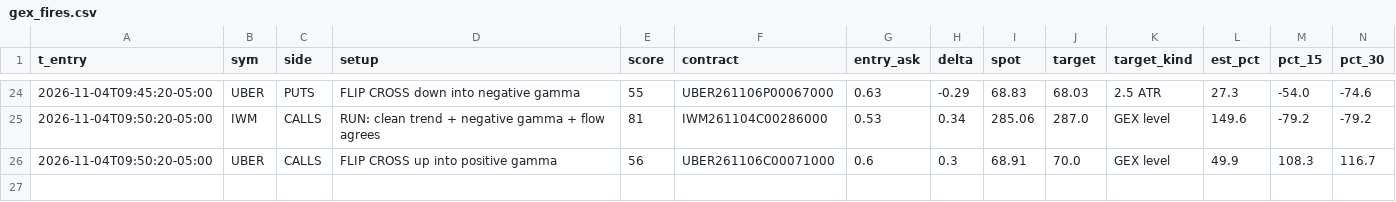
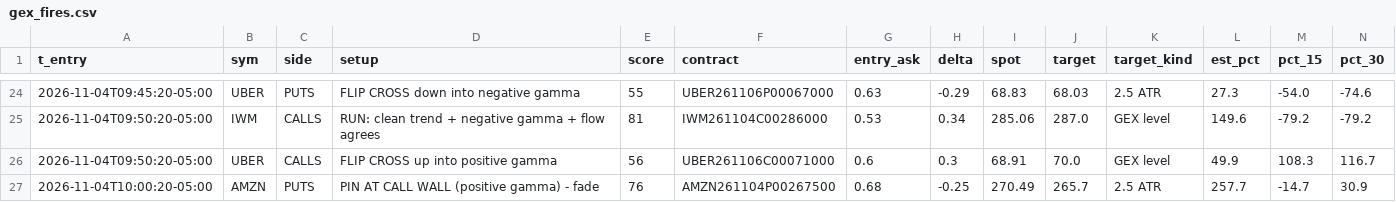
Before and after one commit to jnewsom188327/stoch-bot, a CSV file: gex_fires.csv, drawn as a sheet; only a part is shown, gaps mark what is left out; rows hold the shown columns only; the diff names each change by its address in the sheet, - before the commit and + after, or states it on an @@ line.

```diff
--- a/gex_fires.csv
+++ b/gex_fires.csv
+row 27: 2026-11-04T10:00:20-05:00 | AMZN | PUTS | PIN AT CALL WALL (positive gamma) - fade | 76 | AMZN261104P00267500 | 0.68 | -0.25 | 270.49 | 265.7 | 2.5 ATR | 257.7 | -14.7 | 30.9
```
Also changed, not shown: 4 other files.
